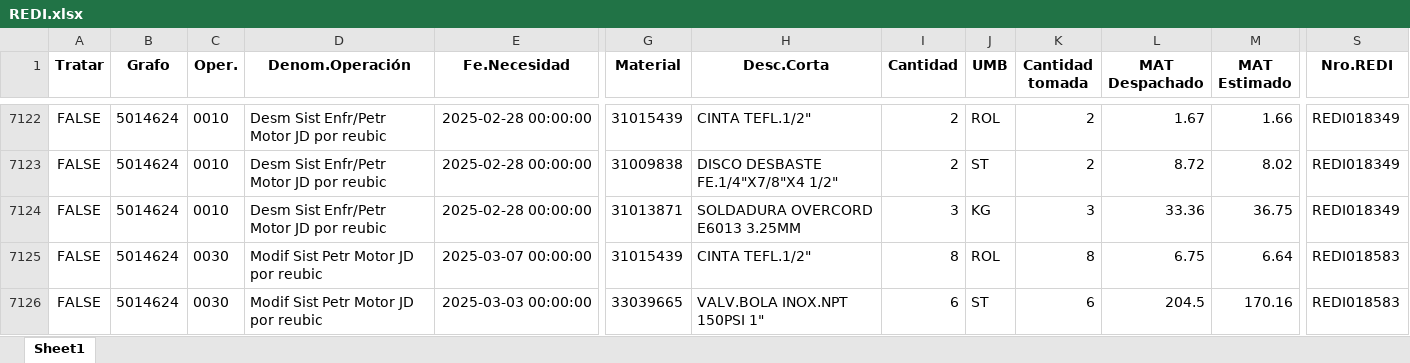
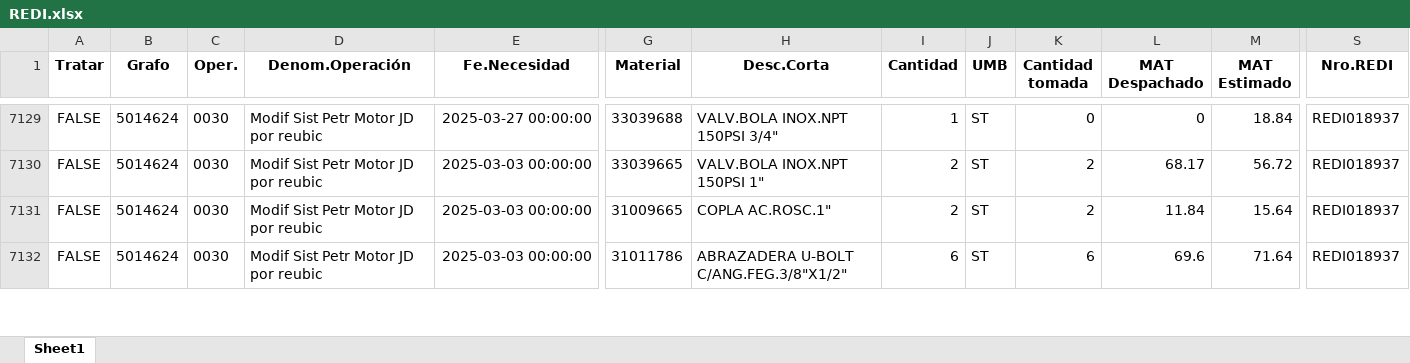
Before and after one commit to ProyectosAstillero/Astillero, an Excel workbook: 2025-1/REDI.xlsx, sheet Sheet1, drawn as a sheet; only a part is shown, gaps mark what is left out; values as stored, in another font and other column widths than the file's, no borders; addresses are those after the commit; the diff covers the shown part only; the diff names each change by its address in the sheet, - before the commit and + after, or states it on an @@ line.

```diff
--- a/2025-1/REDI.xlsx (sheet Sheet1)
+++ b/2025-1/REDI.xlsx (sheet Sheet1)
-C7129:C7130 (Oper.): 0010
+C7129:C7130 (Oper.): 0030
-D7129:D7130 (Denom.Operación): Desm Sist Enfr/Petr Motor JD por reubic
+D7129:D7130 (Denom.Operación): Modif Sist Petr Motor JD por reubic
-E7129 (Fe.Necesidad): 2025-02-28 00:00:00
+E7129 (Fe.Necesidad): 2025-03-27 00:00:00
-G7129 (Material): 31015439
+G7129 (Material): 33039688
-H7129 (Desc.Corta): CINTA TEFL.1/2"
+H7129 (Desc.Corta): VALV.BOLA INOX.NPT 150PSI 3/4"
-I7129 (Cantidad): 2
+I7129 (Cantidad): 1
-J7129 (UMB): ROL
+J7129 (UMB): ST
-K7129 (Cantidad tomada): 2
+K7129 (Cantidad tomada): 0
-L7129 (MAT Despachado): 1.67
+L7129 (MAT Despachado): 0
-M7129 (MAT Estimado): 1.66
+M7129 (MAT Estimado): 18.84
-S7129:S7130 (Nro.REDI): REDI018349
+S7129:S7130 (Nro.REDI): REDI018937
-E7130 (Fe.Necesidad): 2025-02-28 00:00:00
+E7130 (Fe.Necesidad): 2025-03-03 00:00:00
-G7130 (Material): 31009838
+G7130 (Material): 33039665
-H7130 (Desc.Corta): DISCO DESBASTE FE.1/4"X7/8"X4 1/2"
+H7130 (Desc.Corta): VALV.BOLA INOX.NPT 150PSI 1"
-L7130 (MAT Despachado): 8.72
+L7130 (MAT Despachado): 68.17
-M7130 (MAT Estimado): 8.02
+M7130 (MAT Estimado): 56.72
@@ row 7124 moved to row 7123: FALSE @@
-E7131 (Fe.Necesidad): 2025-03-07 00:00:00
+E7131 (Fe.Necesidad): 2025-03-03 00:00:00
-G7131 (Material): 31015439
+G7131 (Material): 31009665
-H7131 (Desc.Corta): CINTA TEFL.1/2"
+H7131 (Desc.Corta): COPLA AC.ROSC.1"
-I7131 (Cantidad): 8
+I7131 (Cantidad): 2
-J7131 (UMB): ROL
+J7131 (UMB): ST
-K7131 (Cantidad tomada): 8
+K7131 (Cantidad tomada): 2
-L7131 (MAT Despachado): 6.75
+L7131 (MAT Despachado): 11.84
-M7131 (MAT Estimado): 6.64
+M7131 (MAT Estimado): 15.64
-S7131:S7132 (Nro.REDI): REDI018583
+S7131:S7132 (Nro.REDI): REDI018937
-G7132 (Material): 33039665
+G7132 (Material): 31011786
-H7132 (Desc.Corta): VALV.BOLA INOX.NPT 150PSI 1"
+H7132 (Desc.Corta): ABRAZADERA U-BOLT C/ANG.FEG.3/8"X1/2"
-L7132 (MAT Despachado): 204.5
+L7132 (MAT Despachado): 69.6
-M7132 (MAT Estimado): 170.16
+M7132 (MAT Estimado): 71.64
```
Also changed, not shown: 8 added rows, 4 removed rows, 620 moved rows and 303 edited cells elsewhere in this sheet, 2025-1/UTI.xlsx.
